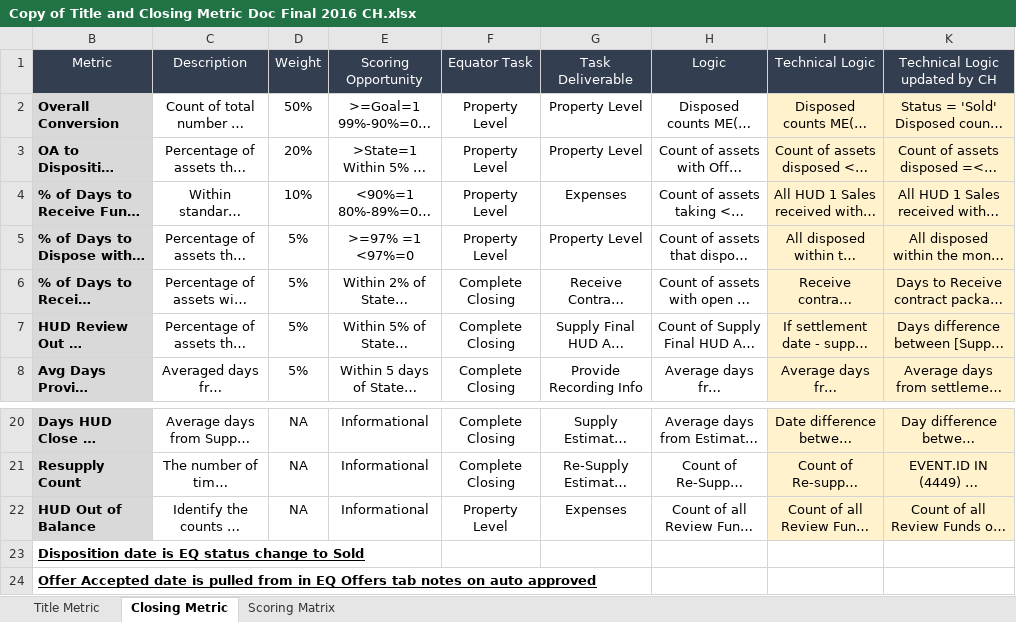
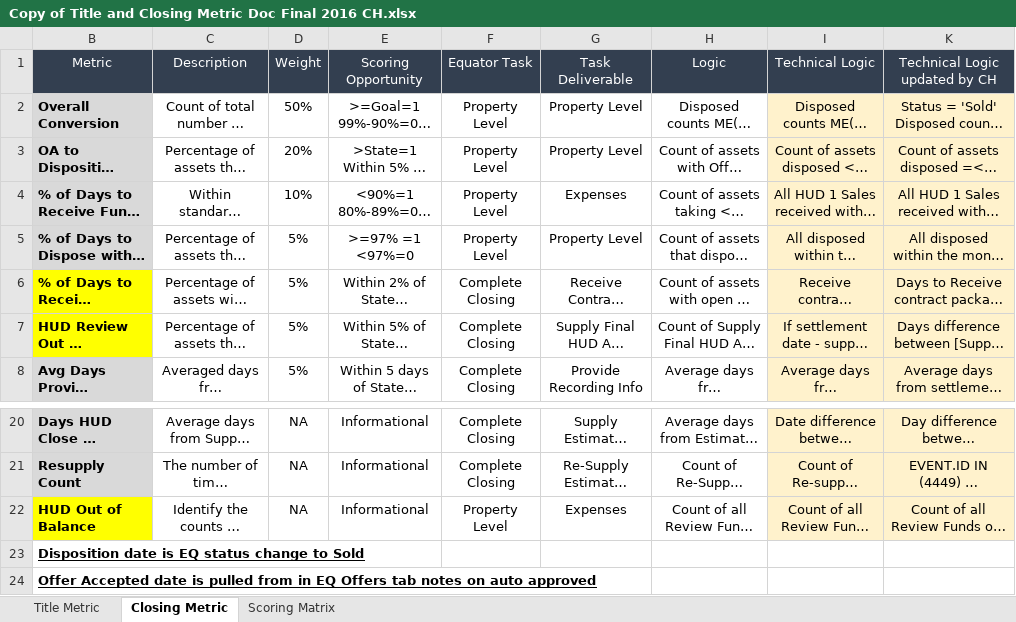
Before and after one commit to maxchen1220/Project, an Excel workbook: Copy of Title and Closing Metric Doc Final 2016 CH.xlsx, sheet Closing Metric, drawn as a sheet; only a part is shown, gaps mark what is left out; long unchanged cells end in …; values as stored, in another font and other column widths than the file's, no borders; the diff names each change by its address in the sheet, - before the commit and + after, or states it on an @@ line.

```diff
--- a/Copy of Title and Closing Metric Doc Final 2016 CH.xlsx (sheet Closing Metric)
+++ b/Copy of Title and Closing Metric Doc Final 2016 CH.xlsx (sheet Closing Metric)
-B6:B7 fill: #D9D9D9
+B6:B7 fill: #FFFF00
-B22 fill: #D9D9D9
+B22 fill: #FFFF00
```
Also changed, not shown: sheet Title Metric.
